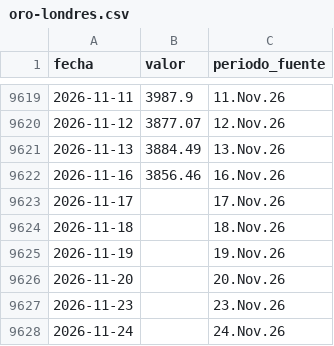
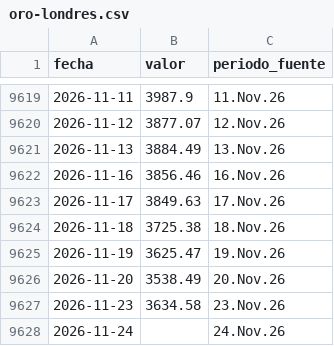
Before and after one commit to LizethRiveros/snapshot-peru, a CSV file: data/bcrp/oro-londres.csv, drawn as a sheet; only a part is shown, gaps mark what is left out.

```diff
--- a/data/bcrp/oro-londres.csv
+++ b/data/bcrp/oro-londres.csv
@@ -9622,7 +9622,7 @@ fecha,valor,periodo_fuente
 2026-11-16,3856.46,16.Nov.26
-2026-11-17,,17.Nov.26
-2026-11-18,,18.Nov.26
-2026-11-19,,19.Nov.26
-2026-11-20,,20.Nov.26
-2026-11-23,,23.Nov.26
+2026-11-17,3849.63,17.Nov.26
+2026-11-18,3725.38,18.Nov.26
+2026-11-19,3625.47,19.Nov.26
+2026-11-20,3538.49,20.Nov.26
+2026-11-23,3634.58,23.Nov.26
 2026-11-24,,24.Nov.26
```
Also changed, not shown: data/bcrp/cobre-londres.csv, data/bcrp/plata-harman.csv, 7 other files.
